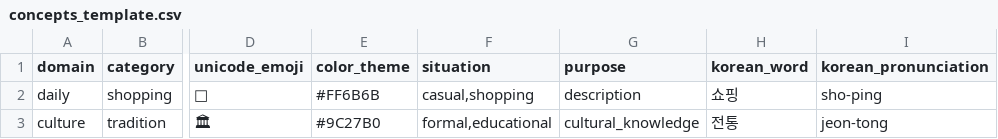
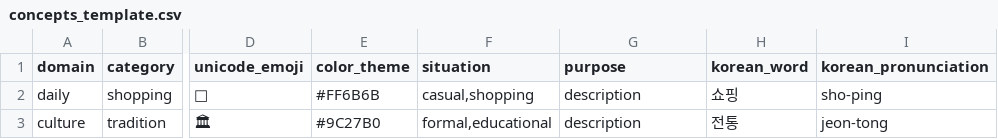
Before and after one commit to motionco/likevoca, a CSV file: samples/concepts_template.csv, drawn as a sheet; only a part is shown, gaps mark what is left out; the diff names each change by its address in the sheet, - before the commit and + after, or states it on an @@ line.

```diff
--- a/samples/concepts_template.csv
+++ b/samples/concepts_template.csv
-G3 (purpose): cultural_knowledge
+G3 (purpose): description
```
Also changed, not shown: 10 other files.
